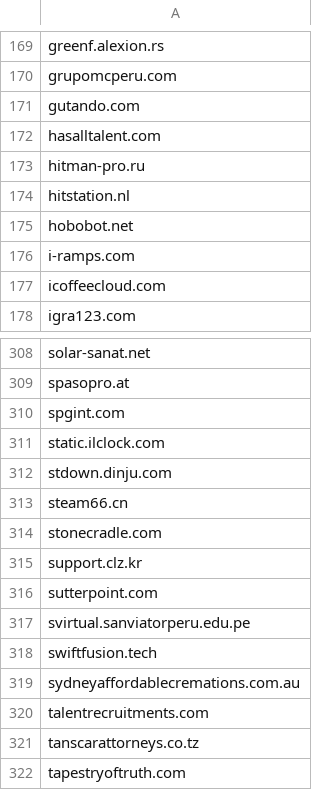
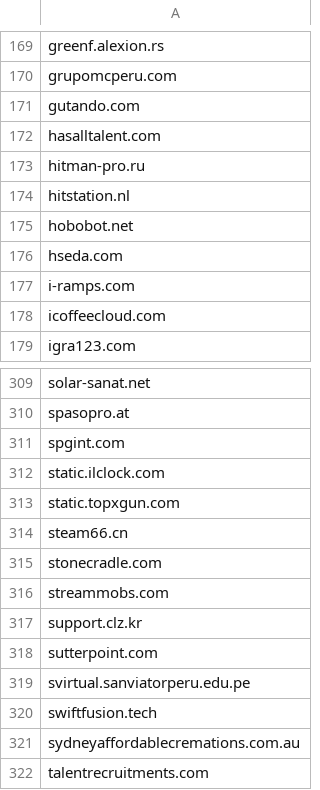
Before and after one commit to external-sources/hosts-sources, a CSV file: data/urlhausAbuseCh.csv, drawn as a sheet; only a part is shown, gaps mark what is left out; the shorter side is filled out with more unchanged rows.

```diff
--- a/data/urlhausAbuseCh.csv
+++ b/data/urlhausAbuseCh.csv
@@ -175,2 +175,3 @@ hitstation.nl
 hobobot.net
+hseda.com
 i-ramps.com
@@ -311,5 +312,6 @@ spgint.com
 static.ilclock.com
-stdown.dinju.com
+static.topxgun.com
 steam66.cn
 stonecradle.com
+streammobs.com
 support.clz.kr
```
Also changed, not shown: data/kadhosts_azet13.csv, 1 other file.
